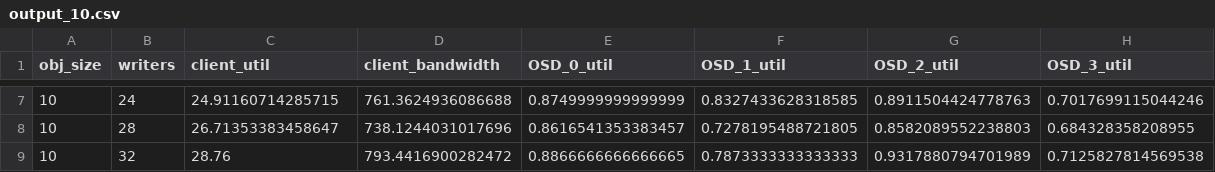
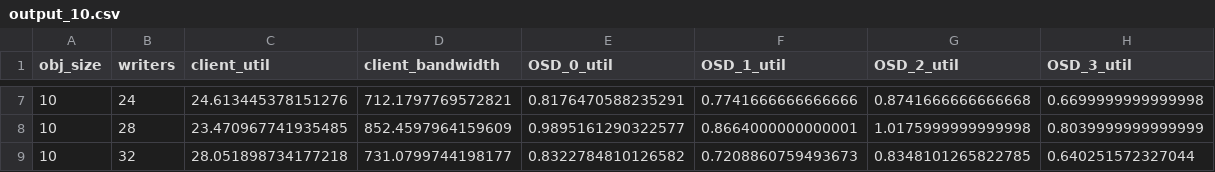
Before and after one commit to uccross/skyhookdm-workflows, a CSV file: skyhook_overhead/output_10.csv, drawn as a sheet; only a part is shown, gaps mark what is left out; the diff covers the shown part only.

```diff
--- a/skyhook_overhead/output_10.csv
+++ b/skyhook_overhead/output_10.csv
@@ -7,3 +7,3 @@ obj_size, writers, client_util, client_bandwidth, OSD_0_util, OSD_1_util, OSD_2_
-10, 24, 24.91160714285715, 761.3624936086688, 0.8749999999999999, 0.8327433628318585, 0.8911504424778763, 0.7017699115044246
-10, 28, 26.71353383458647, 738.1244031017696, 0.8616541353383457, 0.7278195488721805, 0.8582089552238803, 0.684328358208955
-10, 32, 28.76, 793.4416900282472, 0.8866666666666665, 0.7873333333333333, 0.9317880794701989, 0.7125827814569538
+10, 24, 24.613445378151276, 712.1797769572821, 0.8176470588235291, 0.7741666666666666, 0.8741666666666668, 0.6699999999999998
+10, 28, 23.470967741935485, 852.4597964159609, 0.9895161290322577, 0.8664000000000001, 1.0175999999999998, 0.8039999999999999
+10, 32, 28.051898734177218, 731.0799744198177, 0.8322784810126582, 0.7208860759493673, 0.8348101265822785, 0.640251572327044
```
Also changed, not shown: 30 edited cells elsewhere in this file, skyhook_overhead/output_1.csv, skyhook_overhead/output_100.csv, 1 other file.
